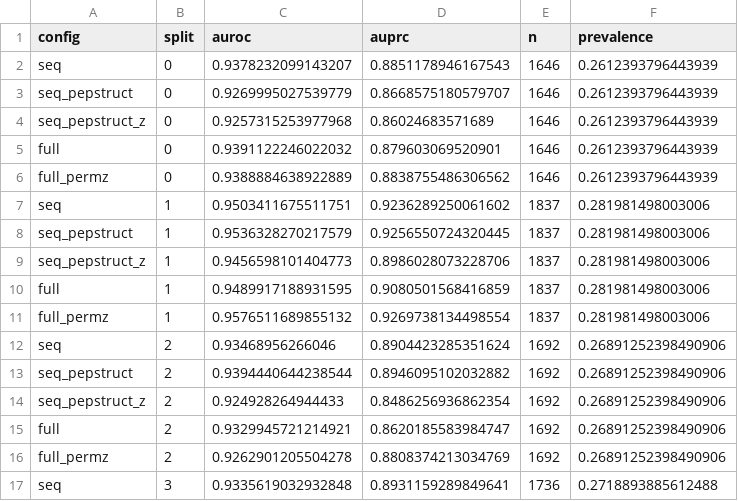
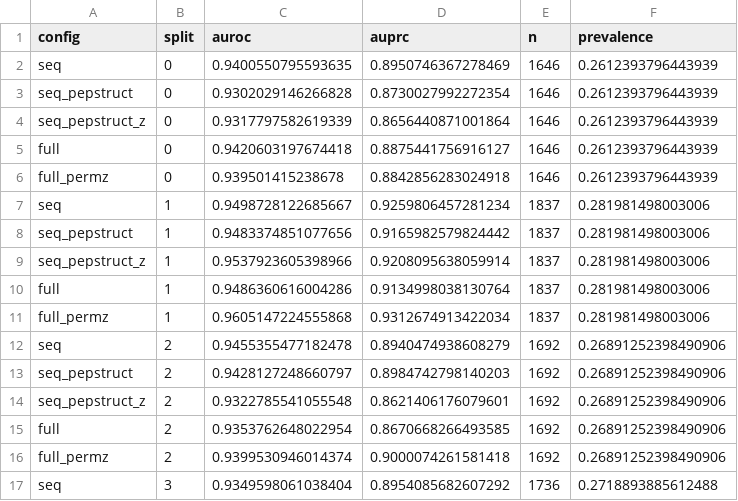
Before and after one commit to 92kunheekim/tcrpmhc_pose_binding, a CSV file: results/struct_ablation_per_split.csv, drawn as a sheet; only a part is shown; the diff covers the shown part only.

Commit message:
Structure-augmented residue ablation results [colab]

```diff
--- a/results/struct_ablation_per_split.csv
+++ b/results/struct_ablation_per_split.csv
@@ -1,17 +1,17 @@
 config,split,auroc,auprc,n,prevalence
-seq,0,0.9378232099143207,0.8851178946167543,1646,0.2612393796443939
-seq_pepstruct,0,0.9269995027539779,0.8668575180579707,1646,0.2612393796443939
-seq_pepstruct_z,0,0.9257315253977968,0.86024683571689,1646,0.2612393796443939
-full,0,0.9391122246022032,0.879603069520901,1646,0.2612393796443939
-full_permz,0,0.9388884638922889,0.8838755486306562,1646,0.2612393796443939
-seq,1,0.9503411675511751,0.9236289250061602,1837,0.281981498003006
-seq_pepstruct,1,0.9536328270217579,0.9256550724320445,1837,0.281981498003006
-seq_pepstruct_z,1,0.9456598101404773,0.8986028073228706,1837,0.281981498003006
-full,1,0.9489917188931595,0.9080501568416859,1837,0.281981498003006
-full_permz,1,0.9576511689855132,0.9269738134498554,1837,0.281981498003006
-seq,2,0.93468956266046,0.8904423285351624,1692,0.26891252398490906
-seq_pepstruct,2,0.9394440644238544,0.8946095102032882,1692,0.26891252398490906
-seq_pepstruct_z,2,0.924928264944433,0.8486256936862354,1692,0.26891252398490906
-full,2,0.9329945721214921,0.8620185583984747,1692,0.26891252398490906
-full_permz,2,0.9262901205504278,0.8808374213034769,1692,0.26891252398490906
-seq,3,0.9335619032932848,0.8931159289849641,1736,0.2718893885612488
+seq,0,0.9400550795593635,0.8950746367278469,1646,0.2612393796443939
+seq_pepstruct,0,0.9302029146266828,0.8730027992272354,1646,0.2612393796443939
+seq_pepstruct_z,0,0.9317797582619339,0.8656440871001864,1646,0.2612393796443939
+full,0,0.9420603197674418,0.8875441756916127,1646,0.2612393796443939
+full_permz,0,0.939501415238678,0.8842856283024918,1646,0.2612393796443939
+seq,1,0.9498728122685667,0.9259806457281234,1837,0.281981498003006
+seq_pepstruct,1,0.9483374851077656,0.9165982579824442,1837,0.281981498003006
+seq_pepstruct_z,1,0.9537923605398966,0.9208095638059914,1837,0.281981498003006
+full,1,0.9486360616004286,0.9134998038130764,1837,0.281981498003006
+full_permz,1,0.9605147224555868,0.9312674913422034,1837,0.281981498003006
+seq,2,0.9455355477182478,0.8940474938608279,1692,0.26891252398490906
+seq_pepstruct,2,0.9428127248660797,0.8984742798140203,1692,0.26891252398490906
+seq_pepstruct_z,2,0.9322785541055548,0.8621406176079601,1692,0.26891252398490906
+full,2,0.9353762648022954,0.8670668266493585,1692,0.26891252398490906
+full_permz,2,0.9399530946014374,0.9000074261581418,1692,0.26891252398490906
+seq,3,0.9349598061038404,0.8954085682607292,1736,0.2718893885612488
```
Also changed, not shown: 68 edited cells elsewhere in this file, results/struct_ablation_summary.csv.
